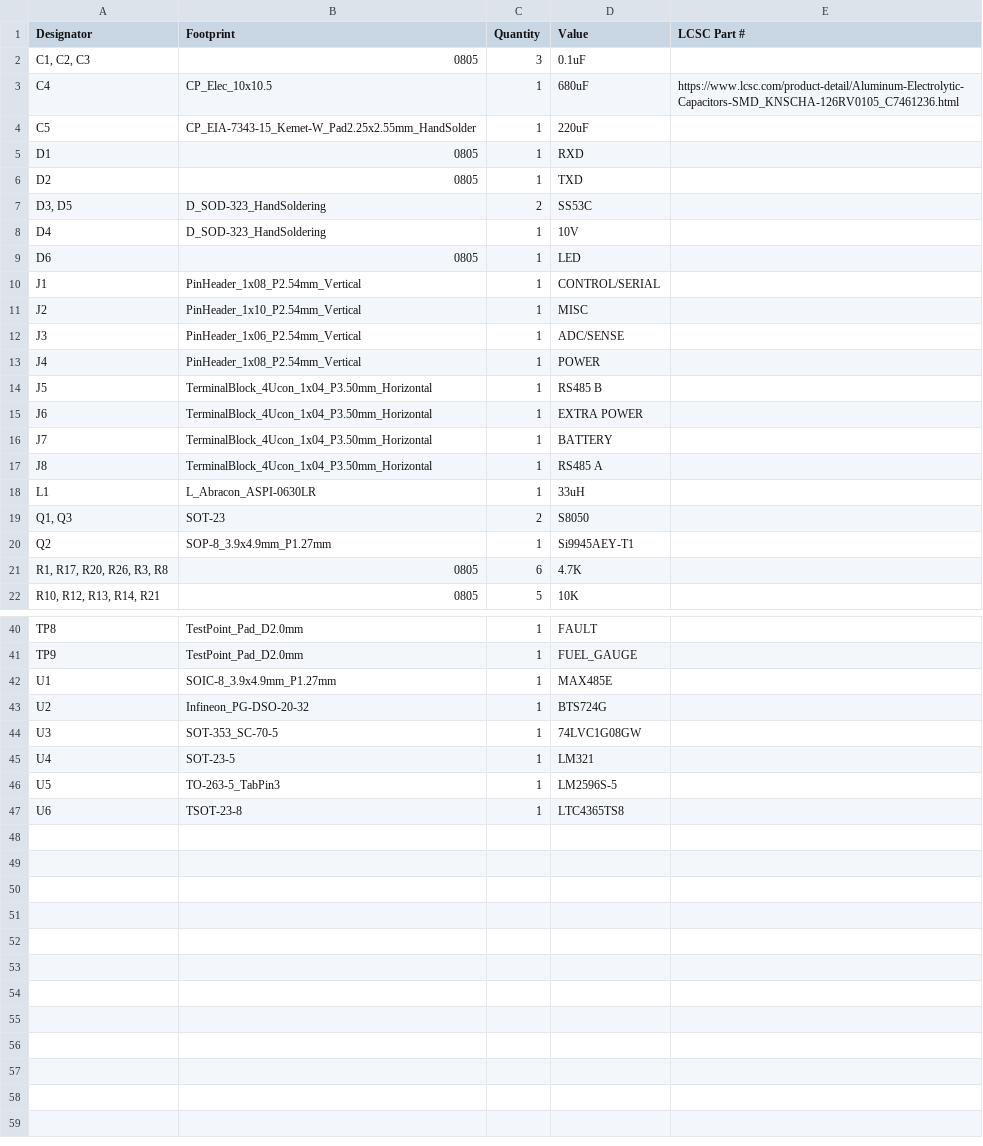
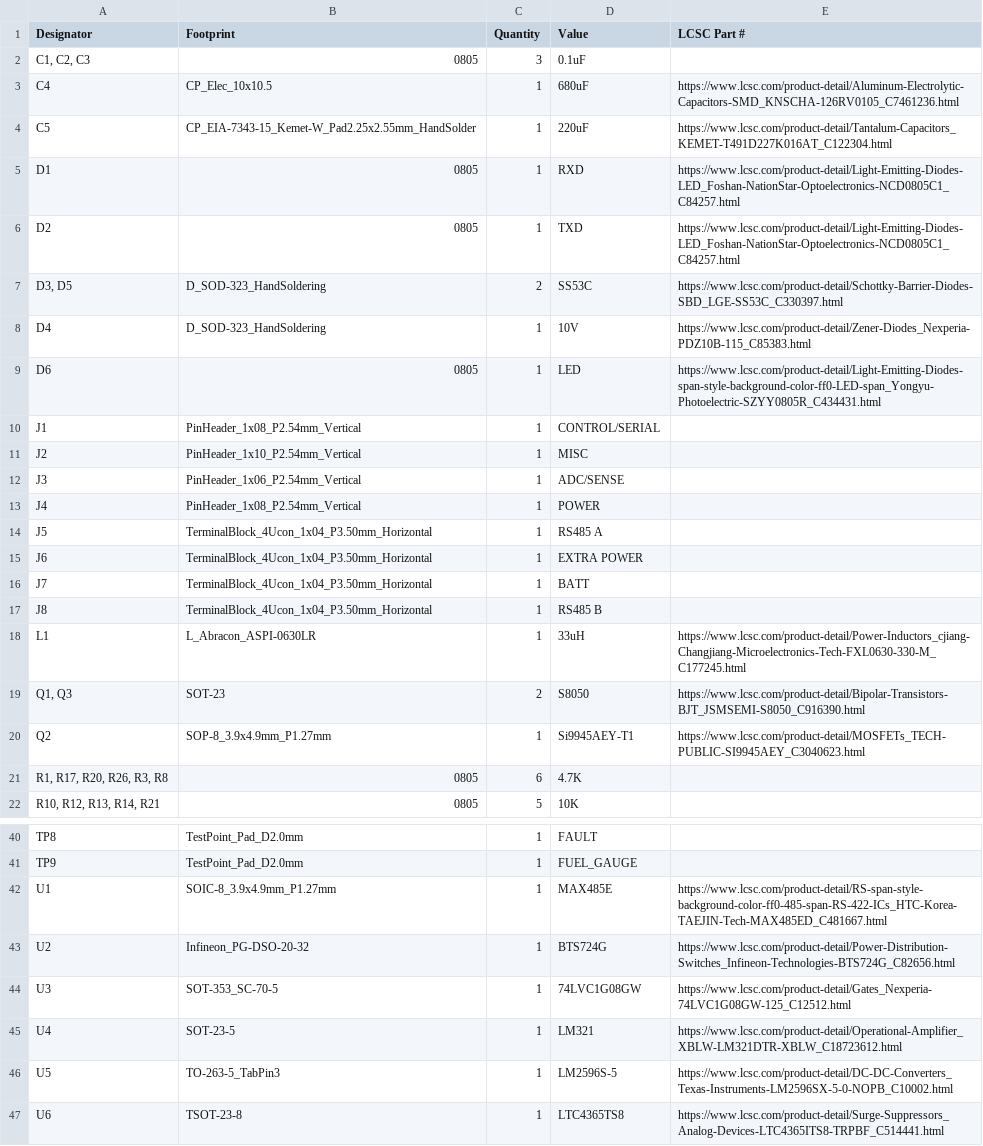
Before and after one commit to 2bitsin/MasterShield, a CSV file: production/bom.csv, drawn as a sheet; only a part is shown, gaps mark what is left out.

```diff
--- a/production/bom.csv
+++ b/production/bom.csv
@@ -3,8 +3,8 @@
 C4,CP_Elec_10x10.5,1,680uF,https://www.lcsc.com/product-detail/Aluminum-Electrolytic-Capacitors-SMD_KNSCHA-126RV0105_C7461236.html
-C5,CP_EIA-7343-15_Kemet-W_Pad2.25x2.55mm_HandSolder,1,220uF,
-D1,0805,1,RXD,
-D2,0805,1,TXD,
-"D3, D5",D_SOD-323_HandSoldering,2,SS53C,
-D4,D_SOD-323_HandSoldering,1,10V,
-D6,0805,1,LED,
+C5,CP_EIA-7343-15_Kemet-W_Pad2.25x2.55mm_HandSolder,1,220uF,https://www.lcsc.com/product-detail/Tantalum-Capacitors_KEMET-T491D227K016AT_C122304.html
+D1,0805,1,RXD,https://www.lcsc.com/product-detail/Light-Emitting-Diodes-LED_Foshan-NationStar-Optoelectronics-NCD0805C1_C84257.html
+D2,0805,1,TXD,https://www.lcsc.com/product-detail/Light-Emitting-Diodes-LED_Foshan-NationStar-Optoelectronics-NCD0805C1_C84257.html
+"D3, D5",D_SOD-323_HandSoldering,2,SS53C,https://www.lcsc.com/product-detail/Schottky-Barrier-Diodes-SBD_LGE-SS53C_C330397.html
+D4,D_SOD-323_HandSoldering,1,10V,https://www.lcsc.com/product-detail/Zener-Diodes_Nexperia-PDZ10B-115_C85383.html
+D6,0805,1,LED,https://www.lcsc.com/product-detail/Light-Emitting-Diodes-span-style-background-color-ff0-LED-span_Yongyu-Photoelectric-SZYY0805R_C434431.html
 J1,PinHeader_1x08_P2.54mm_Vertical,1,CONTROL/SERIAL,
@@ -13,9 +13,9 @@ J3,PinHeader_1x06_P2.54mm_Vertical,1,ADC/SENSE,
 J4,PinHeader_1x08_P2.54mm_Vertical,1,POWER,
-J5,TerminalBlock_4Ucon_1x04_P3.50mm_Horizontal,1,RS485 B,
+J5,TerminalBlock_4Ucon_1x04_P3.50mm_Horizontal,1,RS485 A,
 J6,TerminalBlock_4Ucon_1x04_P3.50mm_Horizontal,1,EXTRA POWER,
-J7,TerminalBlock_4Ucon_1x04_P3.50mm_Horizontal,1,BATTERY,
-J8,TerminalBlock_4Ucon_1x04_P3.50mm_Horizontal,1,RS485 A,
-L1,L_Abracon_ASPI-0630LR,1,33uH,
-"Q1, Q3",SOT-23,2,S8050,
-Q2,SOP-8_3.9x4.9mm_P1.27mm,1,Si9945AEY-T1,
+J7,TerminalBlock_4Ucon_1x04_P3.50mm_Horizontal,1,BATT,
+J8,TerminalBlock_4Ucon_1x04_P3.50mm_Horizontal,1,RS485 B,
+L1,L_Abracon_ASPI-0630LR,1,33uH,https://www.lcsc.com/product-detail/Power-Inductors_cjiang-Changjiang-Microelectronics-Tech-FXL0630-330-M_C177245.html
+"Q1, Q3",SOT-23,2,S8050,https://www.lcsc.com/product-detail/Bipolar-Transistors-BJT_JSMSEMI-S8050_C916390.html
+Q2,SOP-8_3.9x4.9mm_P1.27mm,1,Si9945AEY-T1,https://www.lcsc.com/product-detail/MOSFETs_TECH-PUBLIC-SI9945AEY_C3040623.html
 "R1, R17, R20, R26, R3, R8",0805,6,4.7K,
@@ -41,7 +41,7 @@ TP8,TestPoint_Pad_D2.0mm,1,FAULT,
 TP9,TestPoint_Pad_D2.0mm,1,FUEL_GAUGE,
-U1,SOIC-8_3.9x4.9mm_P1.27mm,1,MAX485E,
-U2,Infineon_PG-DSO-20-32,1,BTS724G,
-U3,SOT-353_SC-70-5,1,74LVC1G08GW,
-U4,SOT-23-5,1,LM321,
-U5,TO-263-5_TabPin3,1,LM2596S-5,
-U6,TSOT-23-8,1,LTC4365TS8,
+U1,SOIC-8_3.9x4.9mm_P1.27mm,1,MAX485E,https://www.lcsc.com/product-detail/RS-span-style-background-color-ff0-485-span-RS-422-ICs_HTC-Korea-TAEJIN-Tech-MAX485ED_C481667.html
+U2,Infineon_PG-DSO-20-32,1,BTS724G,https://www.lcsc.com/product-detail/Power-Distribution-Switches_Infineon-Technologies-BTS724G_C82656.html
+U3,SOT-353_SC-70-5,1,74LVC1G08GW,https://www.lcsc.com/product-detail/Gates_Nexperia-74LVC1G08GW-125_C12512.html
+U4,SOT-23-5,1,LM321,https://www.lcsc.com/product-detail/Operational-Amplifier_XBLW-LM321DTR-XBLW_C18723612.html
+U5,TO-263-5_TabPin3,1,LM2596S-5,https://www.lcsc.com/product-detail/DC-DC-Converters_Texas-Instruments-LM2596SX-5-0-NOPB_C10002.html
+U6,TSOT-23-8,1,LTC4365TS8,https://www.lcsc.com/product-detail/Surge-Suppressors_Analog-Devices-LTC4365ITS8-TRPBF_C514441.html
```
Also changed, not shown: 8 other files.
